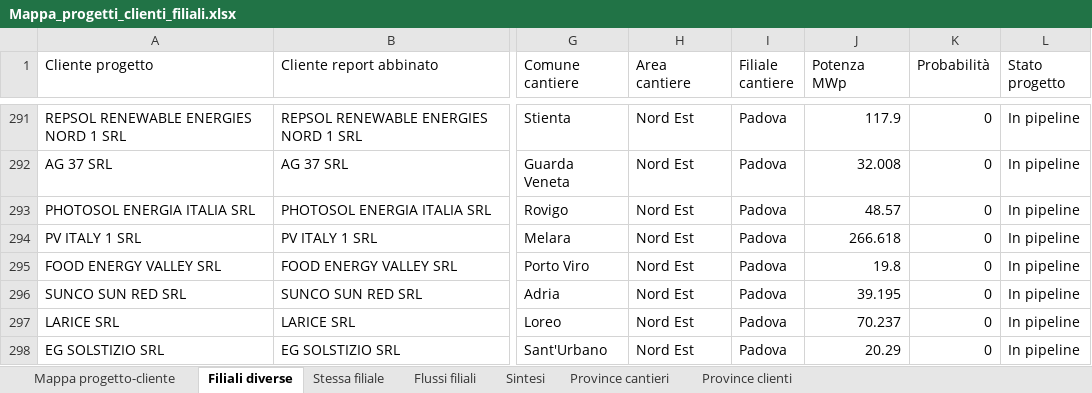
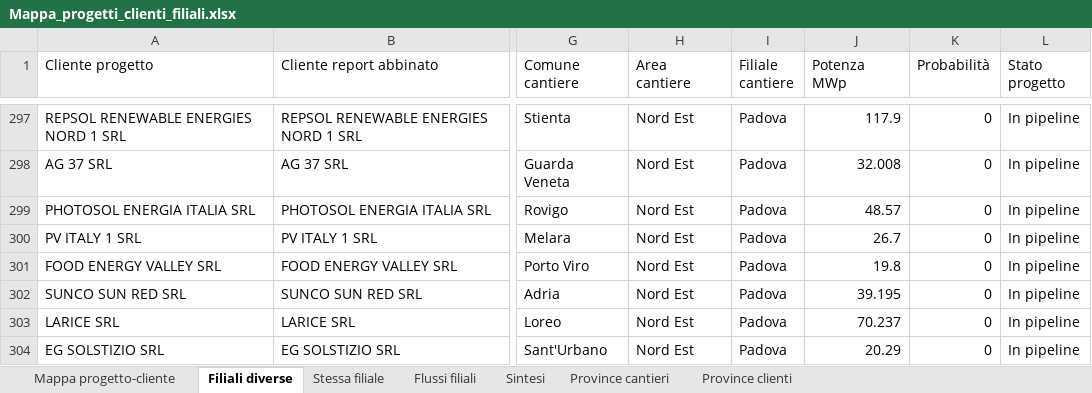
Before and after one commit to EmAnzi3/pv_echarts, an Excel workbook: output/Mappa_progetti_clienti_filiali.xlsx, sheet Filiali diverse, drawn as a sheet; only a part is shown, gaps mark what is left out; values as stored, in another font and other column widths than the file's, no borders; addresses are those after the commit; the diff covers the shown part only; the diff names each change by its address in the sheet, - before the commit and + after, or states it on an @@ line.

```diff
--- a/output/Mappa_progetti_clienti_filiali.xlsx (sheet Filiali diverse)
+++ b/output/Mappa_progetti_clienti_filiali.xlsx (sheet Filiali diverse)
-J300 (Potenza MWp): 266.618
+J300 (Potenza MWp): 26.7
```
Also changed, not shown: 9 added rows and 2 edited cells elsewhere in this sheet, sheet Mappa progetto-cliente, sheet Province cantieri, sheet Flussi filiali, sheet Province clienti, sheet Sintesi, input/report_salesforce.xlsx, output/audit_abbinamenti.xlsx, 1 other file.
